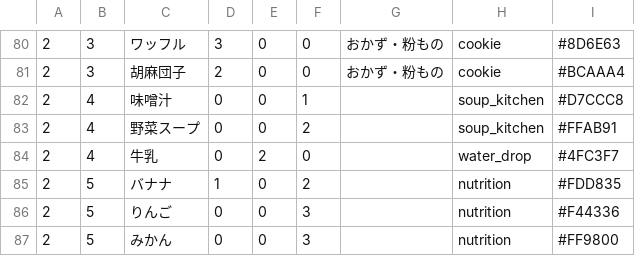
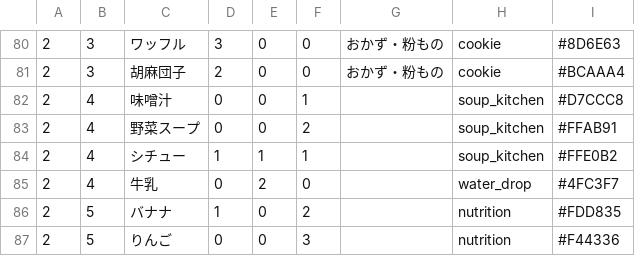
Before and after one commit to fuga4/Complete_meal_menu, a CSV file: menu.csv, drawn as a sheet; only a part is shown, gaps mark what is left out; the shorter side is filled out with more unchanged rows; the diff names each change by its address in the sheet, - before the commit and + after, or states it on an @@ line.

Commit message:
menu.csv を更新

```diff
--- a/menu.csv
+++ b/menu.csv
+row 84: 2 | 4 | シチュー | 1 | 1 | 1 |  | soup_kitchen | #FFE0B2
```
